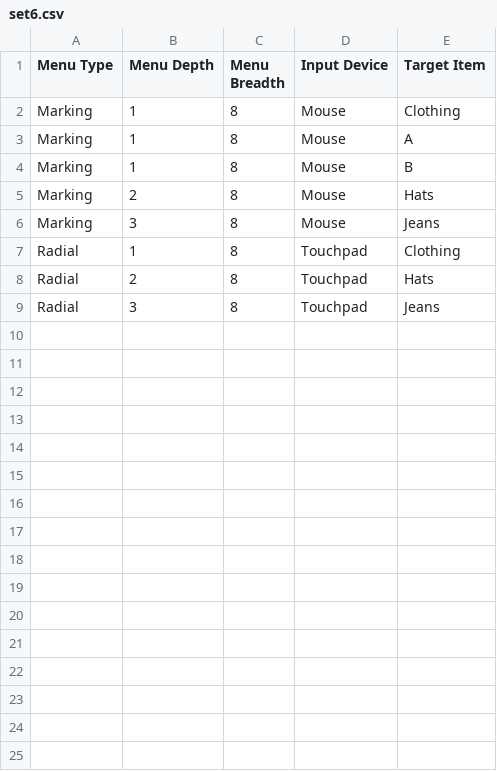
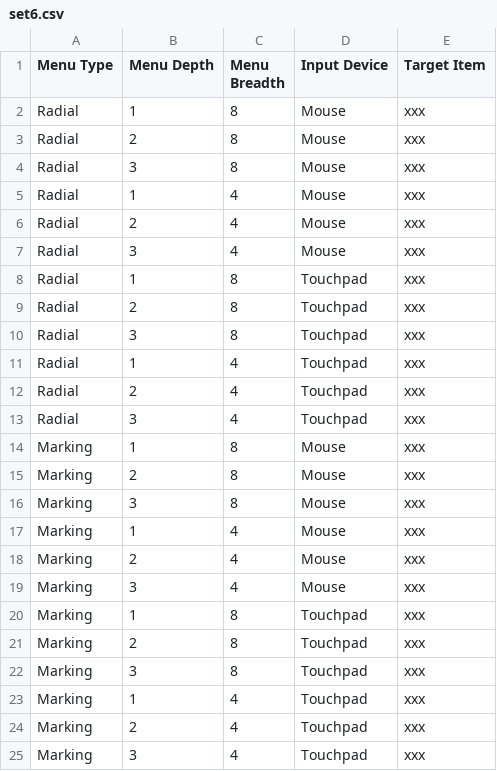
Before and after one commit to johannes95111/cs4249_assgn1_ay1819s1, a CSV file: data/experiments/set6.csv, drawn as a sheet.

```diff
--- a/data/experiments/set6.csv
+++ b/data/experiments/set6.csv
@@ -1,9 +1,25 @@
 Menu Type,Menu Depth,Menu Breadth,Input Device,Target Item
-Marking,1,8,Mouse,Clothing
-Marking,1,8,Mouse,A
-Marking,1,8,Mouse,B
-Marking,2,8,Mouse,Hats
-Marking,3,8,Mouse,Jeans
-Radial,1,8,Touchpad,Clothing
-Radial,2,8,Touchpad,Hats
-Radial,3,8,Touchpad,Jeans
+Radial,1,8,Mouse,xxx
+Radial,2,8,Mouse,xxx
+Radial,3,8,Mouse,xxx
+Radial,1,4,Mouse,xxx
+Radial,2,4,Mouse,xxx
+Radial,3,4,Mouse,xxx
+Radial,1,8,Touchpad,xxx
+Radial,2,8,Touchpad,xxx
+Radial,3,8,Touchpad,xxx
+Radial,1,4,Touchpad,xxx
+Radial,2,4,Touchpad,xxx
+Radial,3,4,Touchpad,xxx
+Marking,1,8,Mouse,xxx
+Marking,2,8,Mouse,xxx
+Marking,3,8,Mouse,xxx
+Marking,1,4,Mouse,xxx
+Marking,2,4,Mouse,xxx
+Marking,3,4,Mouse,xxx
+Marking,1,8,Touchpad,xxx
+Marking,2,8,Touchpad,xxx
+Marking,3,8,Touchpad,xxx
+Marking,1,4,Touchpad,xxx
+Marking,2,4,Touchpad,xxx
+Marking,3,4,Touchpad,xxx
```
Also changed, not shown: data/experiments/set1.csv, data/experiments/set2.csv, 13 other files.
